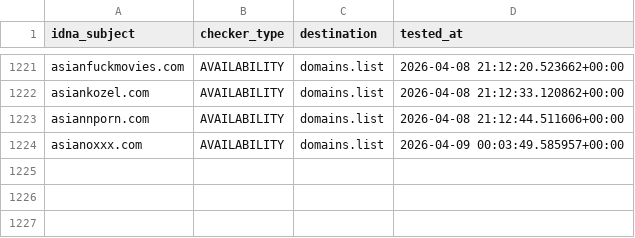
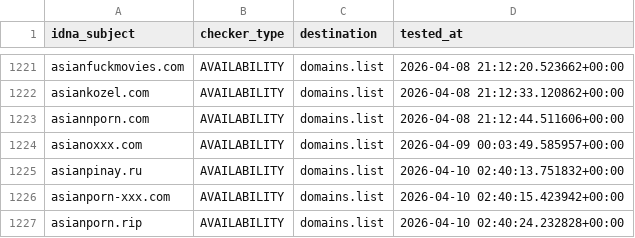
Before and after one commit to Ultimate-Hosts-Blacklist/smed79_blacklist_nsfw, a CSV file: .pyfunceble/inactive.csv, drawn as a sheet; only a part is shown, gaps mark what is left out.

```diff
--- a/.pyfunceble/inactive.csv
+++ b/.pyfunceble/inactive.csv
@@ -1224 +1224,4 @@ asiannporn.com,AVAILABILITY,domains.list,2026-04-08 21:12:44.511606+00:00
 asianoxxx.com,AVAILABILITY,domains.list,2026-04-09 00:03:49.585957+00:00
+asianpinay.ru,AVAILABILITY,domains.list,2026-04-10 02:40:13.751832+00:00
+asianporn-xxx.com,AVAILABILITY,domains.list,2026-04-10 02:40:15.423942+00:00
+asianporn.rip,AVAILABILITY,domains.list,2026-04-10 02:40:24.232828+00:00
```
Also changed, not shown: 15 other files.
